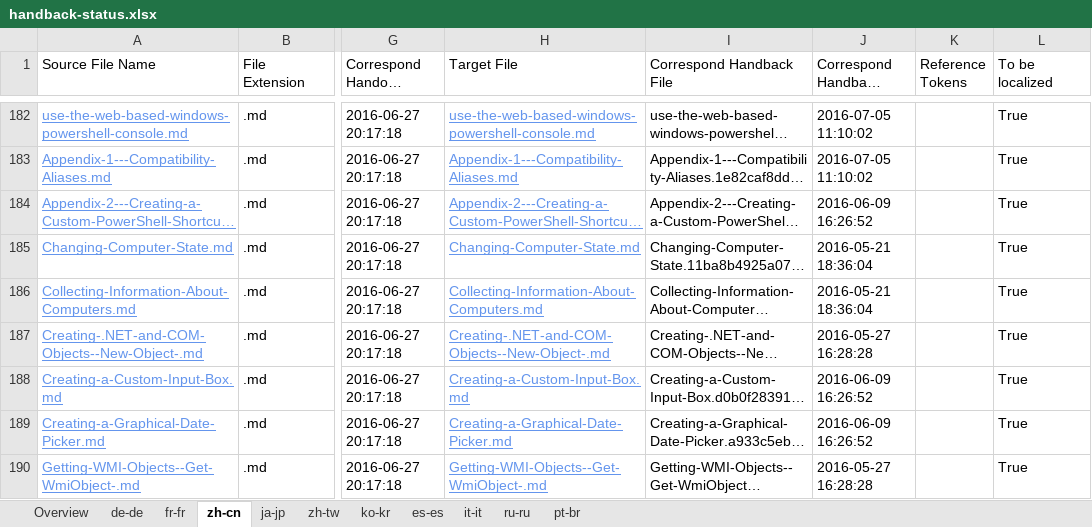
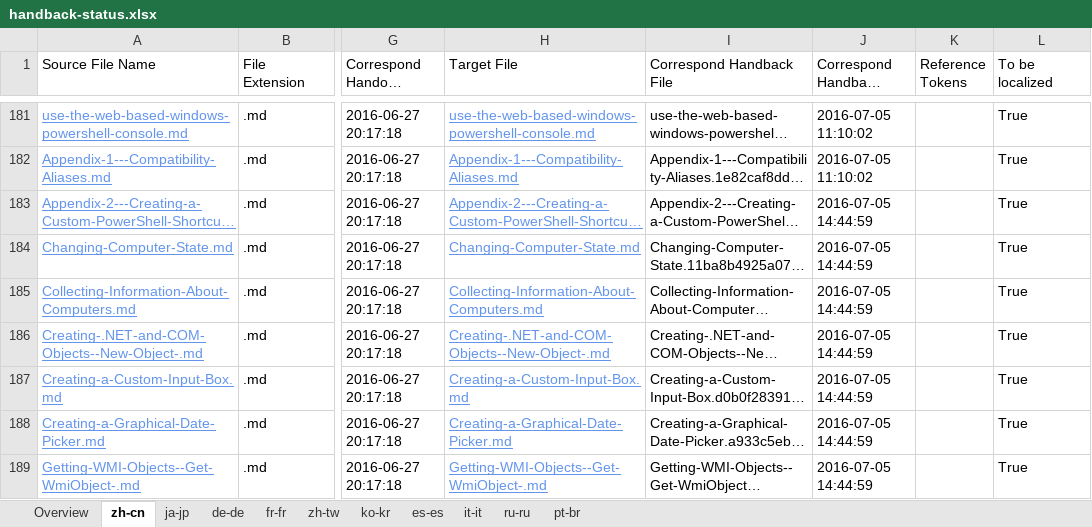
Before and after one commit to SonjaSaltzman/powerShell-Docs.handback, an Excel workbook: ol-handback/PowerShell/powerShell-Docs/live/handback-status.xlsx, sheet zh-cn, drawn as a sheet; only a part is shown, gaps mark what is left out; long unchanged cells end in …; values as stored, in another font and other column widths than the file's, no borders; table styles not drawn; addresses are those after the commit; the diff covers the shown part only; the diff names each change by its address in the sheet, - before the commit and + after, or states it on an @@ line.

```diff
--- a/ol-handback/PowerShell/powerShell-Docs/live/handback-status.xlsx (sheet zh-cn)
+++ b/ol-handback/PowerShell/powerShell-Docs/live/handback-status.xlsx (sheet zh-cn)
@@ sheet tab order changed: Overview | zh-cn | ja-jp | de-de | fr-fr | zh-tw | ko-kr | es-es | it-it | ru-ru | pt-br @@
-J183 (Correspond Handback DateTime): 2016-06-09 16:26:52
+J183 (Correspond Handback DateTime): 2016-07-05 14:44:59
-J184:J185 (Correspond Handback DateTime): 2016-05-21 18:36:04
+J184:J185 (Correspond Handback DateTime): 2016-07-05 14:44:59
-J186 (Correspond Handback DateTime): 2016-05-27 16:28:28
+J186 (Correspond Handback DateTime): 2016-07-05 14:44:59
-J187:J188 (Correspond Handback DateTime): 2016-06-09 16:26:52
+J187:J188 (Correspond Handback DateTime): 2016-07-05 14:44:59
-J189 (Correspond Handback DateTime): 2016-05-27 16:28:28
+J189 (Correspond Handback DateTime): 2016-07-05 14:44:59
```
Also changed, not shown: 1 added row, 1 removed row and 45 edited cells elsewhere in this sheet, sheet Overview, ol-handback/PowerShell/powerShell-Docs/live/localization-status.xlsx.
